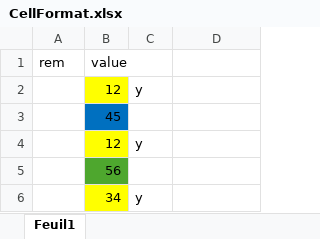
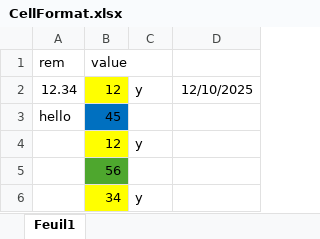
Before and after one commit to Pierlam/OpenExcelSdk, an Excel workbook: 3-Dev/DevApp/Files/CellFormat.xlsx, sheet Feuil1, drawn as a sheet; values as stored, in another font and other column widths than the file's, no borders; the diff names each change by its address in the sheet, - before the commit and + after, or states it on an @@ line.

```diff
--- a/3-Dev/DevApp/Files/CellFormat.xlsx (sheet Feuil1)
+++ b/3-Dev/DevApp/Files/CellFormat.xlsx (sheet Feuil1)
-A2 (rem): (empty)
+A2 (rem): 12.34
-D2: (empty)
+D2: 12/10/2025
-A3 (rem): (empty)
+A3 (rem): hello
```
Also changed, not shown: 7 other files.
